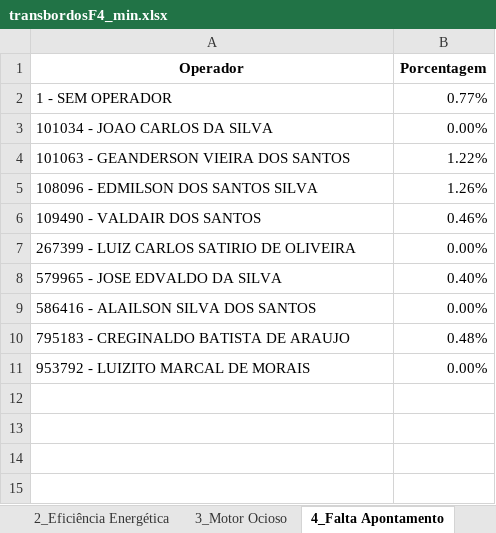
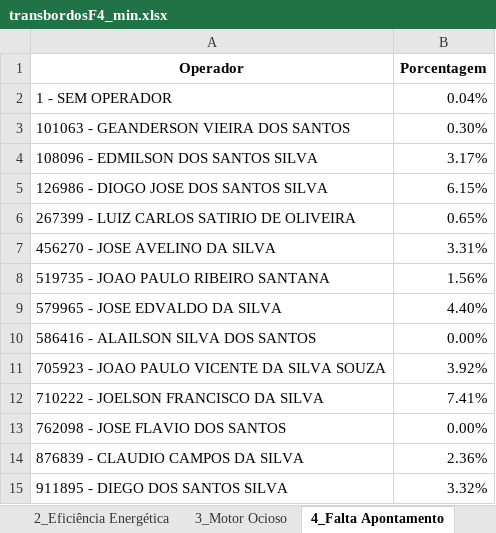
Before and after one commit to pro-gilliardaraujo/processamentoexcel, an Excel workbook: output/transbordosF4_min.xlsx, sheet 4_Falta Apontamento, drawn as a sheet; values as stored, in another font and other column widths than the file's, no borders; removed rows and columns are numbered as before the commit, all else as after; the diff names each change by its address in the sheet, - before the commit and + after, or states it on an @@ line.

```diff
--- a/output/transbordosF4_min.xlsx (sheet 4_Falta Apontamento)
+++ b/output/transbordosF4_min.xlsx (sheet 4_Falta Apontamento)
-B2 (Porcentagem): 0.77%
+B2 (Porcentagem): 0.04%
-row 3: 101034 - JOAO CARLOS DA SILVA | 0.00%
-B3 (Porcentagem): 1.22%
+B3 (Porcentagem): 0.30%
-B4 (Porcentagem): 1.26%
+B4 (Porcentagem): 3.17%
-row 6: 109490 - VALDAIR DOS SANTOS | 0.46%
+row 5: 126986 - DIOGO JOSE DOS SANTOS SILVA | 6.15%
-B6 (Porcentagem): 0.00%
+B6 (Porcentagem): 0.65%
+row 7: 456270 - JOSE AVELINO DA SILVA | 3.31%
+row 8: 519735 - JOAO PAULO RIBEIRO SANTANA | 1.56%
-B9 (Porcentagem): 0.40%
+B9 (Porcentagem): 4.40%
-row 10: 795183 - CREGINALDO BATISTA DE ARAUJO | 0.48%
+row 11: 705923 - JOAO PAULO VICENTE DA SILVA SOUZA | 3.92%
+row 12: 710222 - JOELSON FRANCISCO DA SILVA | 7.41%
-A13 (Operador): 953792 - LUIZITO MARCAL DE MORAIS
+A13 (Operador): 762098 - JOSE FLAVIO DOS SANTOS
+row 14: 876839 - CLAUDIO CAMPOS DA SILVA | 2.36%
+row 15: 911895 - DIEGO DOS SANTOS SILVA | 3.32%
```
Also changed, not shown: sheet BASE, sheet Base Calculo, sheet Média Velocidade, sheet 3_Motor Ocioso, sheet 2_Eficiência Energética, sheet Horas por Frota, 6 more sheets, output/colhedorasF3-rastros.xlsx, output/colhedorasF8-rastros.xlsx, 19 other files.
